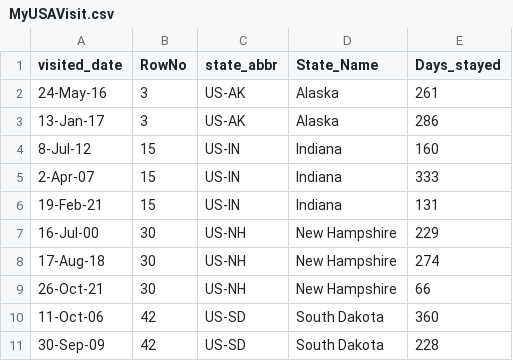
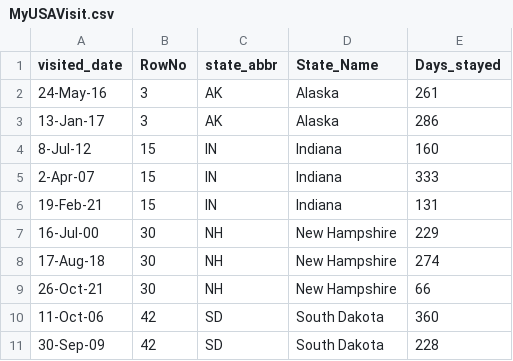
Before and after one commit to ShanKonduru/car-crashes-py, a CSV file: MyUSAVisit.csv, drawn as a sheet; the diff names each change by its address in the sheet, - before the commit and + after, or states it on an @@ line.

```diff
--- a/MyUSAVisit.csv
+++ b/MyUSAVisit.csv
-C2:C3 (state_abbr): US-AK
+C2:C3 (state_abbr): AK
-C4:C6 (state_abbr): US-IN
+C4:C6 (state_abbr): IN
-C7:C9 (state_abbr): US-NH
+C7:C9 (state_abbr): NH
-C10:C11 (state_abbr): US-SD
+C10:C11 (state_abbr): SD
```
Also changed, not shown: 2 other files.
